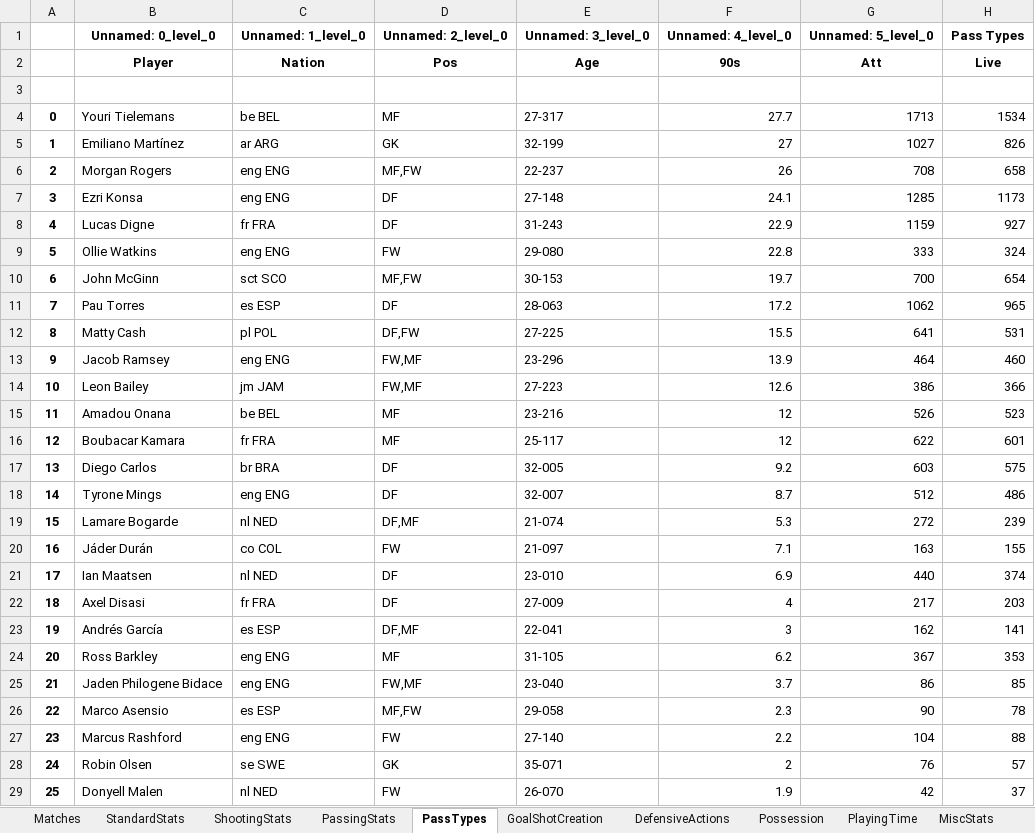
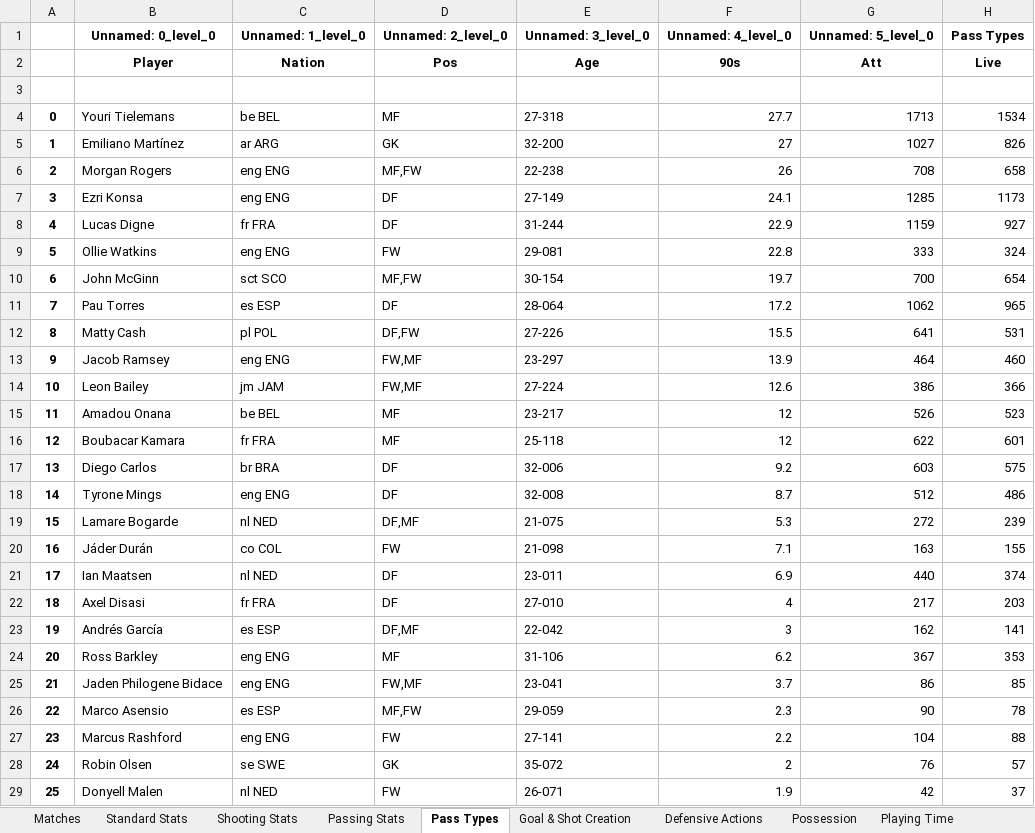
Before and after one commit to Haemon-Yang/FootballBettingAgent, an Excel workbook: Teams/Aston Villa_stats.xlsx, sheet Pass Types, drawn as a sheet; only a part is shown; values as stored, in another font and other column widths than the file's, no borders; the diff covers the shown part only; the diff names each change by its address in the sheet, - before the commit and + after, or states it on an @@ line.

```diff
--- a/Teams/Aston Villa_stats.xlsx (sheet Pass Types)
+++ b/Teams/Aston Villa_stats.xlsx (sheet Pass Types)
-sheet tab: StandardStats
+sheet tab: Standard Stats
-sheet tab: ShootingStats
+sheet tab: Shooting Stats
-sheet tab: PassingStats
+sheet tab: Passing Stats
-sheet tab: PassTypes
+sheet tab: Pass Types
-sheet tab: GoalShotCreation
+sheet tab: Goal & Shot Creation
-sheet tab: DefensiveActions
+sheet tab: Defensive Actions
-sheet tab: PlayingTime
+sheet tab: Playing Time
-E4 (Age): 27-317
+E4 (Age): 27-318
-E5 (Age): 32-199
+E5 (Age): 32-200
-E6 (Age): 22-237
+E6 (Age): 22-238
-E7 (Age): 27-148
+E7 (Age): 27-149
-E8 (Age): 31-243
+E8 (Age): 31-244
-E9 (Age): 29-080
+E9 (Age): 29-081
-E10 (Age): 30-153
+E10 (Age): 30-154
-E11 (Age): 28-063
+E11 (Age): 28-064
-E12 (Age): 27-225
+E12 (Age): 27-226
-E13 (Age): 23-296
+E13 (Age): 23-297
-E14 (Age): 27-223
+E14 (Age): 27-224
-E15 (Age): 23-216
+E15 (Age): 23-217
-E16 (Age): 25-117
+E16 (Age): 25-118
-E17 (Age): 32-005
+E17 (Age): 32-006
-E18 (Age): 32-007
+E18 (Age): 32-008
-E19 (Age): 21-074
+E19 (Age): 21-075
-E20 (Age): 21-097
+E20 (Age): 21-098
-E21 (Age): 23-010
+E21 (Age): 23-011
-E22 (Age): 27-009
+E22 (Age): 27-010
-E23 (Age): 22-041
+E23 (Age): 22-042
-E24 (Age): 31-105
+E24 (Age): 31-106
-E25 (Age): 23-040
+E25 (Age): 23-041
-E26 (Age): 29-058
+E26 (Age): 29-059
-E27 (Age): 27-140
+E27 (Age): 27-141
-E28 (Age): 35-071
+E28 (Age): 35-072
-E29 (Age): 26-070
+E29 (Age): 26-071
```
Also changed, not shown: 2 edited cells elsewhere in this sheet, sheet Standard Stats, sheet Playing Time, sheet Miscellaneous Stats, sheet Goal & Shot Creation, sheet Defensive Actions, sheet Shooting Stats, 2 more sheets, other sheet tabs, Teams/Bournemouth_stats.xlsx, Teams/Brentford_stats.xlsx, 27 other files.
